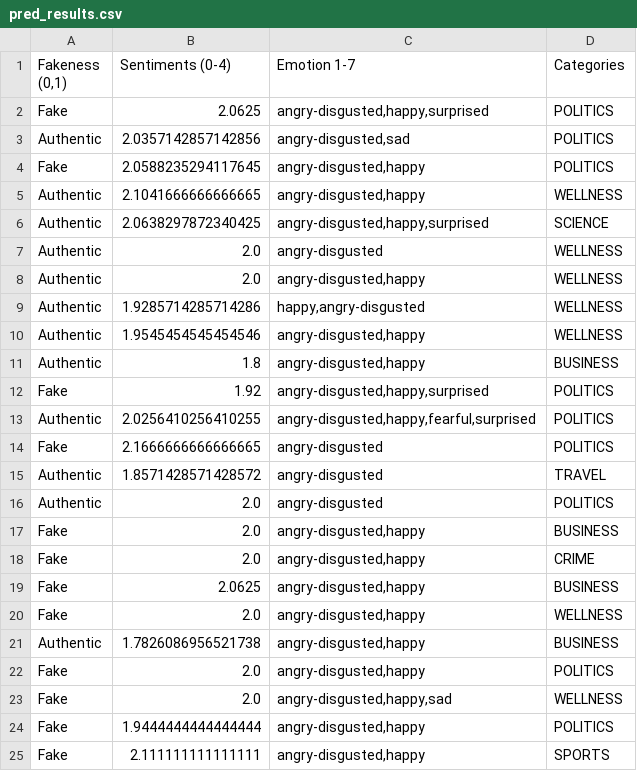
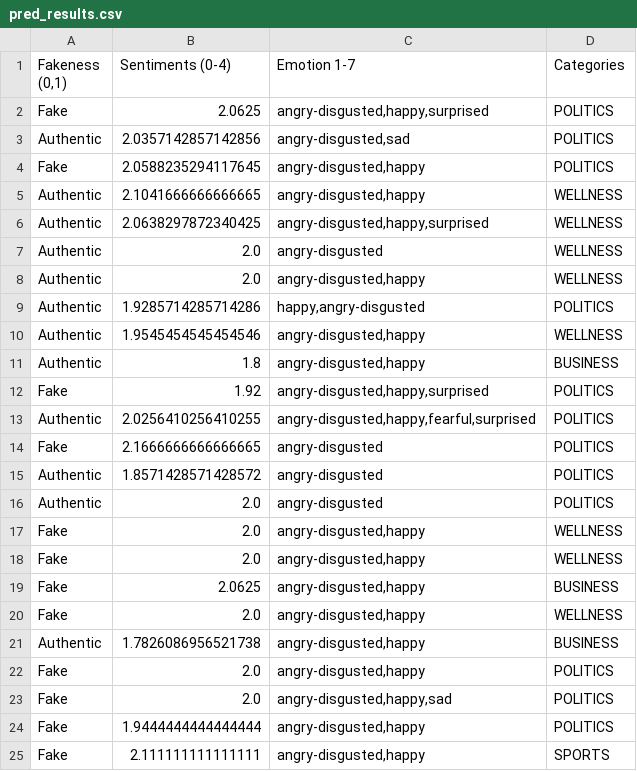
Before and after one commit to mlcruw/covid-news-analyzer, a CSV file: analysis/pred_results.csv, drawn as a sheet.

Commit message:
Update test set predictions

```diff
--- a/analysis/pred_results.csv
+++ b/analysis/pred_results.csv
@@ -5,6 +5,6 @@ Fake,2.0588235294117645,"angry-disgusted,happy",POLITICS
 Authentic,2.1041666666666665,"angry-disgusted,happy",WELLNESS
-Authentic,2.0638297872340425,"angry-disgusted,happy,surprised",SCIENCE
+Authentic,2.0638297872340425,"angry-disgusted,happy,surprised",WELLNESS
 Authentic,2.0,angry-disgusted,WELLNESS
 Authentic,2.0,"angry-disgusted,happy",WELLNESS
-Authentic,1.9285714285714286,"happy,angry-disgusted",WELLNESS
+Authentic,1.9285714285714286,"happy,angry-disgusted",POLITICS
 Authentic,1.9545454545454546,"angry-disgusted,happy",WELLNESS
@@ -14,6 +14,6 @@ Authentic,2.0256410256410255,"angry-disgusted,happy,fearful,surprised",POLITICS
 Fake,2.1666666666666665,angry-disgusted,POLITICS
-Authentic,1.8571428571428572,angry-disgusted,TRAVEL
+Authentic,1.8571428571428572,angry-disgusted,POLITICS
 Authentic,2.0,angry-disgusted,POLITICS
-Fake,2.0,"angry-disgusted,happy",BUSINESS
-Fake,2.0,"angry-disgusted,happy",CRIME
+Fake,2.0,"angry-disgusted,happy",WELLNESS
+Fake,2.0,"angry-disgusted,happy",WELLNESS
 Fake,2.0625,"angry-disgusted,happy",BUSINESS
@@ -22,3 +22,3 @@ Authentic,1.7826086956521738,"angry-disgusted,happy",BUSINESS
 Fake,2.0,"angry-disgusted,happy",POLITICS
-Fake,2.0,"angry-disgusted,happy,sad",WELLNESS
+Fake,2.0,"angry-disgusted,happy,sad",POLITICS
 Fake,1.9444444444444444,"angry-disgusted,happy",POLITICS
```
